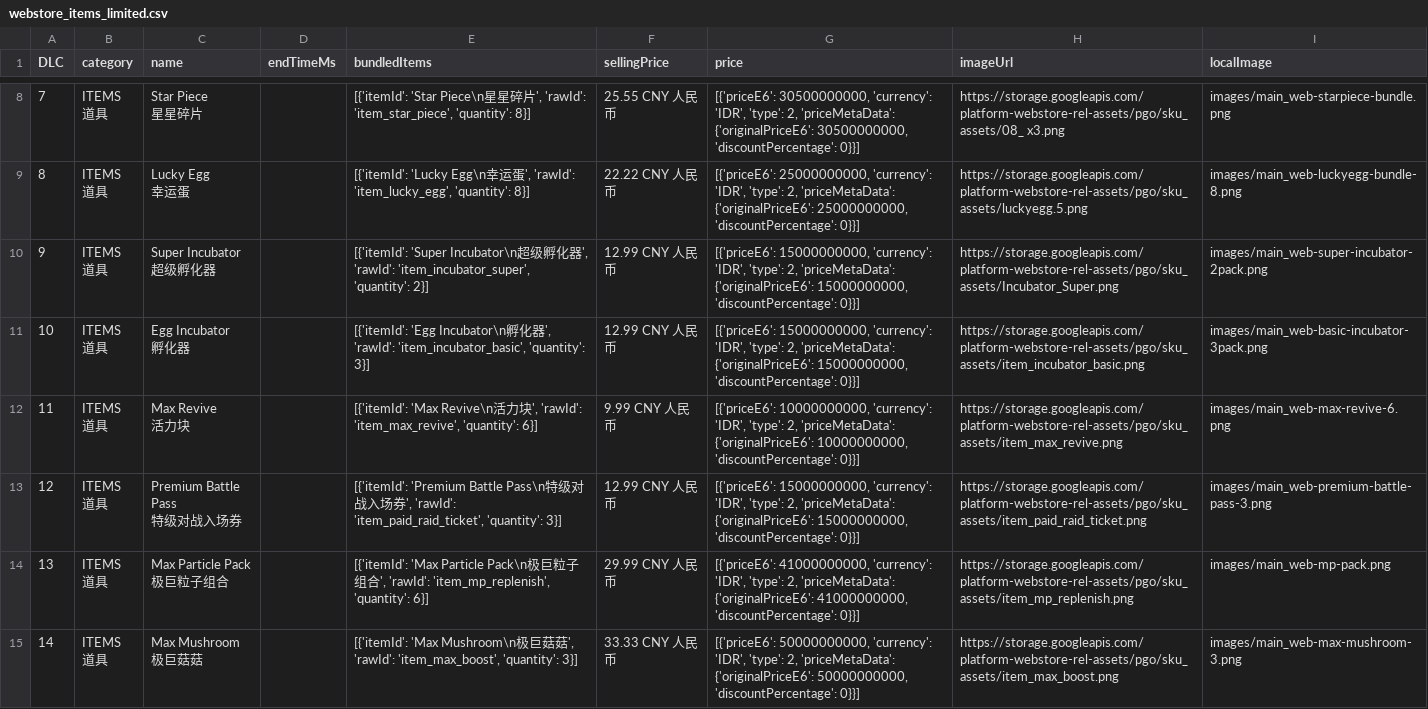
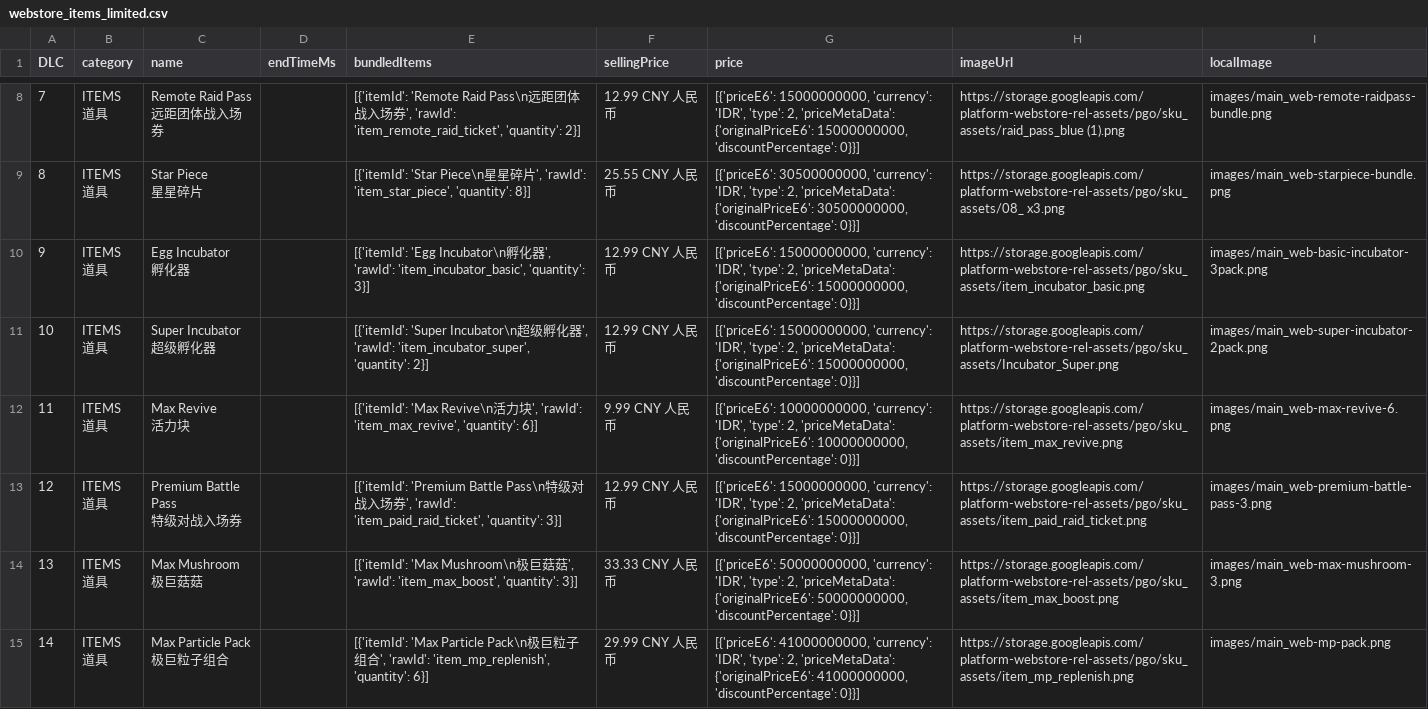
Before and after one commit to TeemoInOxford/pokemongo-store-tracker, a CSV file: webstore_items_limited.csv, drawn as a sheet; only a part is shown, gaps mark what is left out; ↵ is a line break in a cell; the diff covers the shown part only; the diff names each change by its address in the sheet, - before the commit and + after, or states it on an @@ line.

Commit message:
Update store data and images [auto]

```diff
--- a/webstore_items_limited.csv
+++ b/webstore_items_limited.csv
-C8 (name): Star Piece ↵ 星星碎片
+C8 (name): Remote Raid Pass ↵ 远距团体战入场券
-E8 (bundledItems): [{'itemId': 'Star Piece\n星星碎片', 'rawId': 'item_star_piece', 'quantity': 8}]
+E8 (bundledItems): [{'itemId': 'Remote Raid Pass\n远距团体战入场券', 'rawId': 'item_remote_raid_ticket', 'quantity': 2}]
-F8 (sellingPrice): 25.55 CNY 人民币
+F8 (sellingPrice): 12.99 CNY 人民币
-G8 (price): [{'priceE6': 30500000000, 'currency': 'IDR', 'type': 2, 'priceMetaData': {'originalPriceE6': 30500000000, 'discountPercentage': 0}}]
+G8 (price): [{'priceE6': 15000000000, 'currency': 'IDR', 'type': 2, 'priceMetaData': {'originalPriceE6': 15000000000, 'discountPercentage': 0}}]
-H8 (imageUrl): https://storage.googleapis.com/platform-webstore-rel-assets/pgo/sku_assets/08_ x3.png
+H8 (imageUrl): https://storage.googleapis.com/platform-webstore-rel-assets/pgo/sku_assets/raid_pass_blue (1).png
-I8 (localImage): images/main_web-starpiece-bundle.png
+I8 (localImage): images/main_web-remote-raidpass-bundle.png
-C9 (name): Lucky Egg ↵ 幸运蛋
+C9 (name): Star Piece ↵ 星星碎片
-E9 (bundledItems): [{'itemId': 'Lucky Egg\n幸运蛋', 'rawId': 'item_lucky_egg', 'quantity': 8}]
+E9 (bundledItems): [{'itemId': 'Star Piece\n星星碎片', 'rawId': 'item_star_piece', 'quantity': 8}]
-F9 (sellingPrice): 22.22 CNY 人民币
+F9 (sellingPrice): 25.55 CNY 人民币
-G9 (price): [{'priceE6': 25000000000, 'currency': 'IDR', 'type': 2, 'priceMetaData': {'originalPriceE6': 25000000000, 'discountPercentage': 0}}]
+G9 (price): [{'priceE6': 30500000000, 'currency': 'IDR', 'type': 2, 'priceMetaData': {'originalPriceE6': 30500000000, 'discountPercentage': 0}}]
-H9 (imageUrl): https://storage.googleapis.com/platform-webstore-rel-assets/pgo/sku_assets/luckyegg.5.png
+H9 (imageUrl): https://storage.googleapis.com/platform-webstore-rel-assets/pgo/sku_assets/08_ x3.png
-I9 (localImage): images/main_web-luckyegg-bundle-8.png
+I9 (localImage): images/main_web-starpiece-bundle.png
-C10 (name): Super Incubator ↵ 超级孵化器
+C10 (name): Egg Incubator ↵ 孵化器
-E10 (bundledItems): [{'itemId': 'Super Incubator\n超级孵化器', 'rawId': 'item_incubator_super', 'quantity': 2}]
+E10 (bundledItems): [{'itemId': 'Egg Incubator\n孵化器', 'rawId': 'item_incubator_basic', 'quantity': 3}]
-H10 (imageUrl): https://storage.googleapis.com/platform-webstore-rel-assets/pgo/sku_assets/Incubator_Super.png
+H10 (imageUrl): https://storage.googleapis.com/platform-webstore-rel-assets/pgo/sku_assets/item_incubator_basic.png
-I10 (localImage): images/main_web-super-incubator-2pack.png
+I10 (localImage): images/main_web-basic-incubator-3pack.png
-C11 (name): Egg Incubator ↵ 孵化器
+C11 (name): Super Incubator ↵ 超级孵化器
-E11 (bundledItems): [{'itemId': 'Egg Incubator\n孵化器', 'rawId': 'item_incubator_basic', 'quantity': 3}]
+E11 (bundledItems): [{'itemId': 'Super Incubator\n超级孵化器', 'rawId': 'item_incubator_super', 'quantity': 2}]
-H11 (imageUrl): https://storage.googleapis.com/platform-webstore-rel-assets/pgo/sku_assets/item_incubator_basic.png
+H11 (imageUrl): https://storage.googleapis.com/platform-webstore-rel-assets/pgo/sku_assets/Incubator_Super.png
-I11 (localImage): images/main_web-basic-incubator-3pack.png
+I11 (localImage): images/main_web-super-incubator-2pack.png
-C14 (name): Max Particle Pack ↵ 极巨粒子组合
+C14 (name): Max Mushroom ↵ 极巨菇菇
-E14 (bundledItems): [{'itemId': 'Max Particle Pack\n极巨粒子组合', 'rawId': 'item_mp_replenish', 'quantity': 6}]
+E14 (bundledItems): [{'itemId': 'Max Mushroom\n极巨菇菇', 'rawId': 'item_max_boost', 'quantity': 3}]
-F14 (sellingPrice): 29.99 CNY 人民币
+F14 (sellingPrice): 33.33 CNY 人民币
-G14 (price): [{'priceE6': 41000000000, 'currency': 'IDR', 'type': 2, 'priceMetaData': {'originalPriceE6': 41000000000, 'discountPercentage': 0}}]
+G14 (price): [{'priceE6': 50000000000, 'currency': 'IDR', 'type': 2, 'priceMetaData': {'originalPriceE6': 50000000000, 'discountPercentage': 0}}]
-H14 (imageUrl): https://storage.googleapis.com/platform-webstore-rel-assets/pgo/sku_assets/item_mp_replenish.png
+H14 (imageUrl): https://storage.googleapis.com/platform-webstore-rel-assets/pgo/sku_assets/item_max_boost.png
-I14 (localImage): images/main_web-mp-pack.png
+I14 (localImage): images/main_web-max-mushroom-3.png
-C15 (name): Max Mushroom ↵ 极巨菇菇
+C15 (name): Max Particle Pack ↵ 极巨粒子组合
-E15 (bundledItems): [{'itemId': 'Max Mushroom\n极巨菇菇', 'rawId': 'item_max_boost', 'quantity': 3}]
+E15 (bundledItems): [{'itemId': 'Max Particle Pack\n极巨粒子组合', 'rawId': 'item_mp_replenish', 'quantity': 6}]
-F15 (sellingPrice): 33.33 CNY 人民币
+F15 (sellingPrice): 29.99 CNY 人民币
-G15 (price): [{'priceE6': 50000000000, 'currency': 'IDR', 'type': 2, 'priceMetaData': {'originalPriceE6': 50000000000, 'discountPercentage': 0}}]
+G15 (price): [{'priceE6': 41000000000, 'currency': 'IDR', 'type': 2, 'priceMetaData': {'originalPriceE6': 41000000000, 'discountPercentage': 0}}]
-H15 (imageUrl): https://storage.googleapis.com/platform-webstore-rel-assets/pgo/sku_assets/item_max_boost.png
+H15 (imageUrl): https://storage.googleapis.com/platform-webstore-rel-assets/pgo/sku_assets/item_mp_replenish.png
-I15 (localImage): images/main_web-max-mushroom-3.png
+I15 (localImage): images/main_web-mp-pack.png
```
Also changed, not shown: 1 removed row and 42 edited cells elsewhere in this file, 3 other files.
